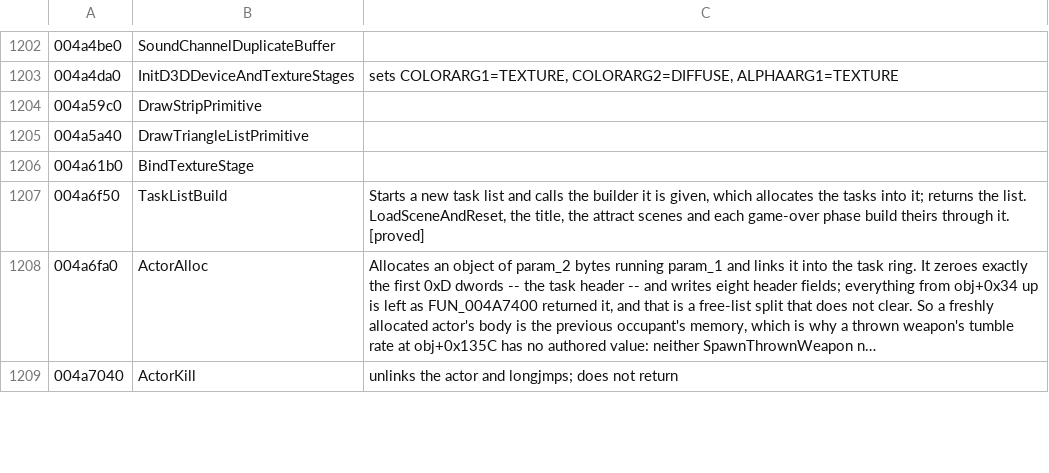
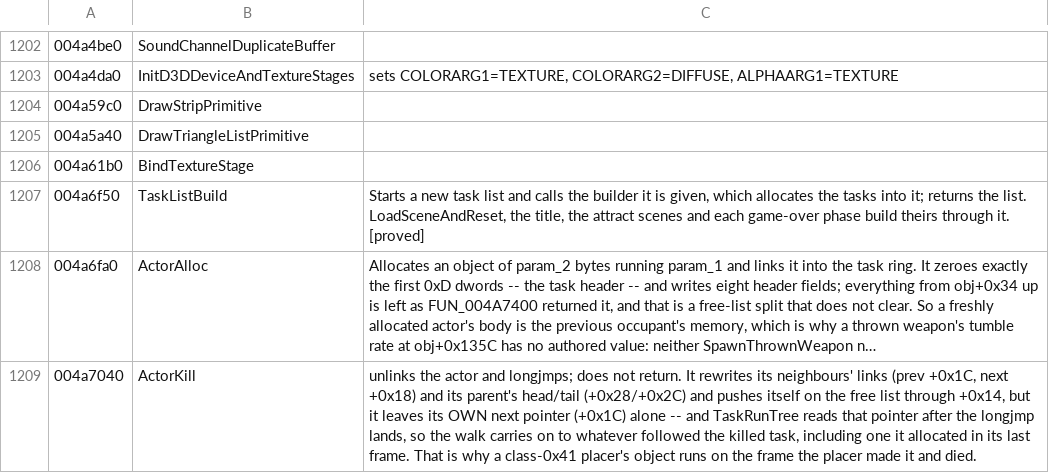
Before and after one commit to saul/hotd2-decomp, a TSV file: ghidra/annotations/functions.tsv, drawn as a sheet; only a part is shown, gaps mark what is left out; long unchanged cells end in …; the diff covers the shown part only; the diff names each change by its address in the sheet, - before the commit and + after, or states it on an @@ line.

```diff
--- a/ghidra/annotations/functions.tsv
+++ b/ghidra/annotations/functions.tsv
-C1209: …does not return
+C1209: …does not return. It rewrites its neighbours' links (prev +0x1C, next +0x18) and its parent's head/tail (+0x28/+0x2C) and pushes itself on the free list through +0x14, but it leaves its OWN next pointer (+0x1C) alone -- and TaskRunTree reads that pointer after the longjmp lands, so the walk carries on to whatever followed the killed task, including one it allocated in its last frame. That is why a class-0x41 placer's object runs on the frame the placer made it and died.
```
Also changed, not shown: 2 edited cells elsewhere in this file, 11 other files.
